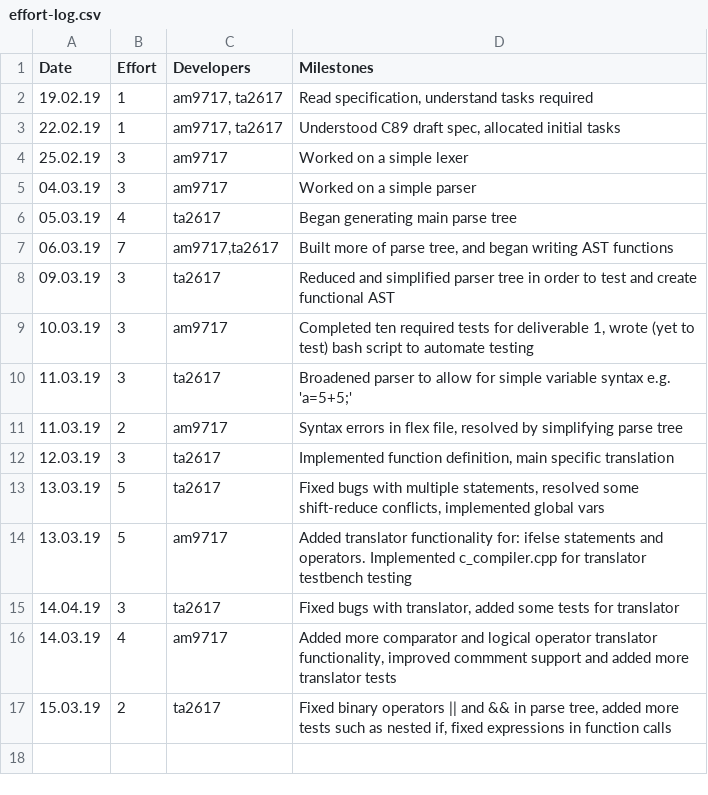
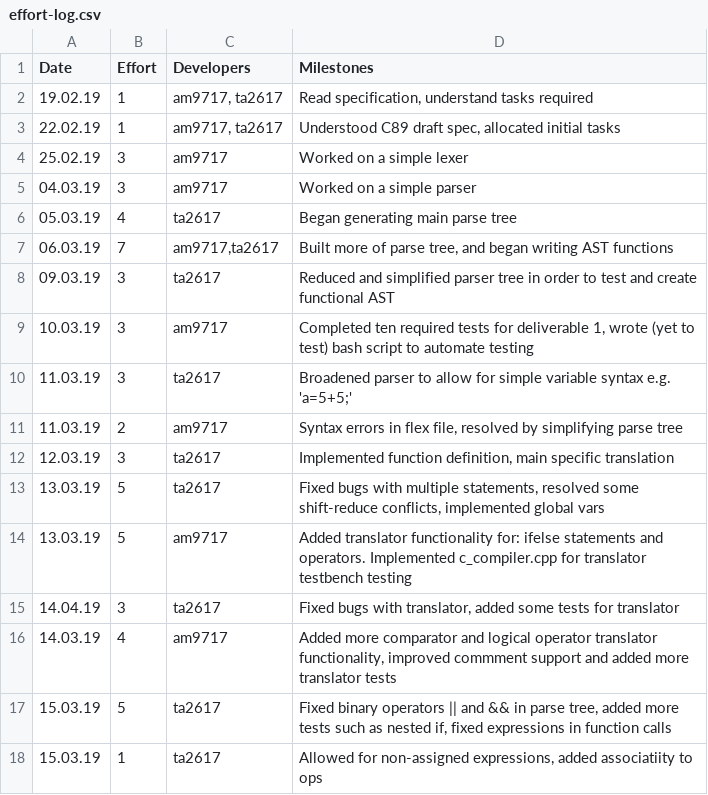
Before and after one commit to tharuraht/C-Compiler-, a CSV file: management/effort-log.csv, drawn as a sheet.

Commit message:
Allowed for non-assigned expressions, added associatiity to ops

```diff
--- a/management/effort-log.csv
+++ b/management/effort-log.csv
@@ -16,2 +16,3 @@ Date,Effort,Developers,Milestones
 14.03.19,4,am9717,"Added more comparator and logical operator translator functionality, improved commment support and added more translator tests"
-15.03.19,2,ta2617,"Fixed binary operators || and && in parse tree, added more tests such as nested if, fixed expressions in function calls"
+15.03.19,5,ta2617,"Fixed binary operators || and && in parse tree, added more tests such as nested if, fixed expressions in function calls"
+15.03.19,1,ta2617,"Allowed for non-assigned expressions, added associatiity to ops"
```
Also changed, not shown: 2 other files.
